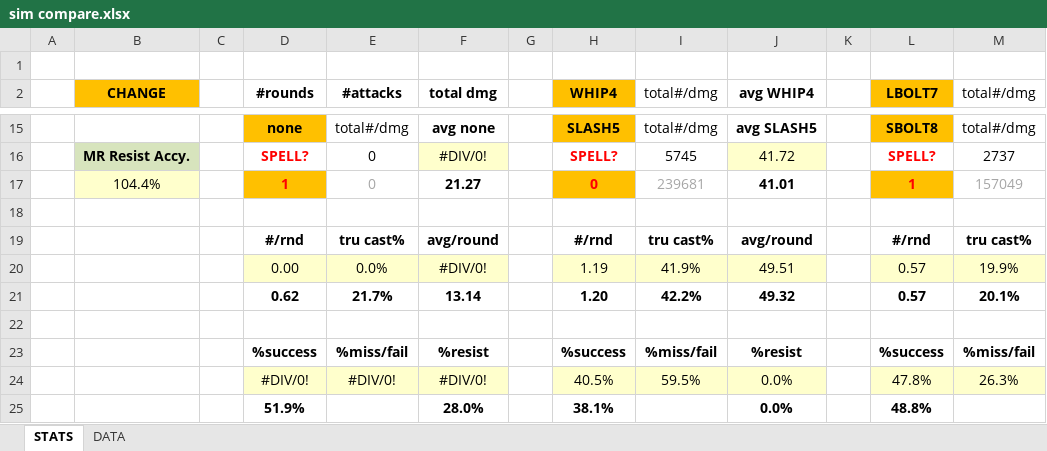
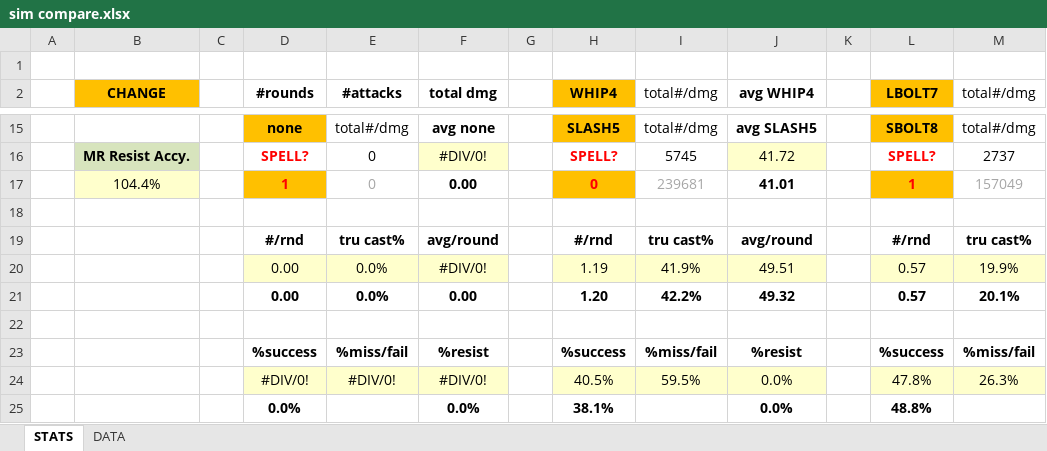
Before and after one commit to syntax53/MajorMUD-PHP-Monster-Sim, an Excel workbook: sim compare.xlsx, sheet STATS, drawn as a sheet; only a part is shown, gaps mark what is left out; values as stored, in another font and other column widths than the file's, no borders; conditional formats not drawn; the diff names each change by its address in the sheet, - before the commit and + after, or states it on an @@ line.

```diff
--- a/sim compare.xlsx (sheet STATS)
+++ b/sim compare.xlsx (sheet STATS)
-F17 (total dmg): 21.27
+F17 (total dmg): 0.00
-D21 (#rounds): 0.62
+D21 (#rounds): 0.00
-E21 (#attacks): 21.7%
+E21 (#attacks): 0.0%
-F21 (total dmg): 13.14
+F21 (total dmg): 0.00
-D25 (#rounds): 51.9%
+D25 (#rounds): 0.0%
-F25 (total dmg): 28.0%
+F25 (total dmg): 0.0%
```
